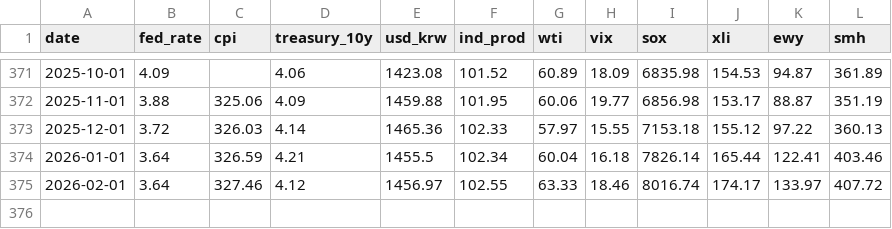
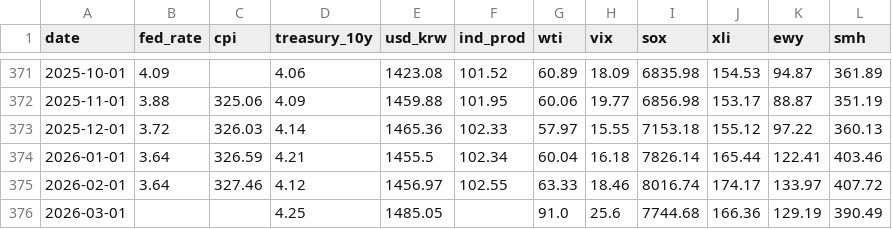
Before and after one commit to shj7972/stockinsight, a CSV file: static/economic_indicators.csv, drawn as a sheet; only a part is shown, gaps mark what is left out.

```diff
--- a/static/economic_indicators.csv
+++ b/static/economic_indicators.csv
@@ -375 +375,2 @@ date,fed_rate,cpi,treasury_10y,usd_krw,ind_prod,wti,vix,sox,xli,ewy,smh
 2026-02-01,3.64,327.46,4.12,1456.97,102.55,63.33,18.46,8016.74,174.17,133.97,407.72
+2026-03-01,,,4.25,1485.05,,91.0,25.6,7744.68,166.36,129.19,390.49
```
Also changed, not shown: 1 other file.
